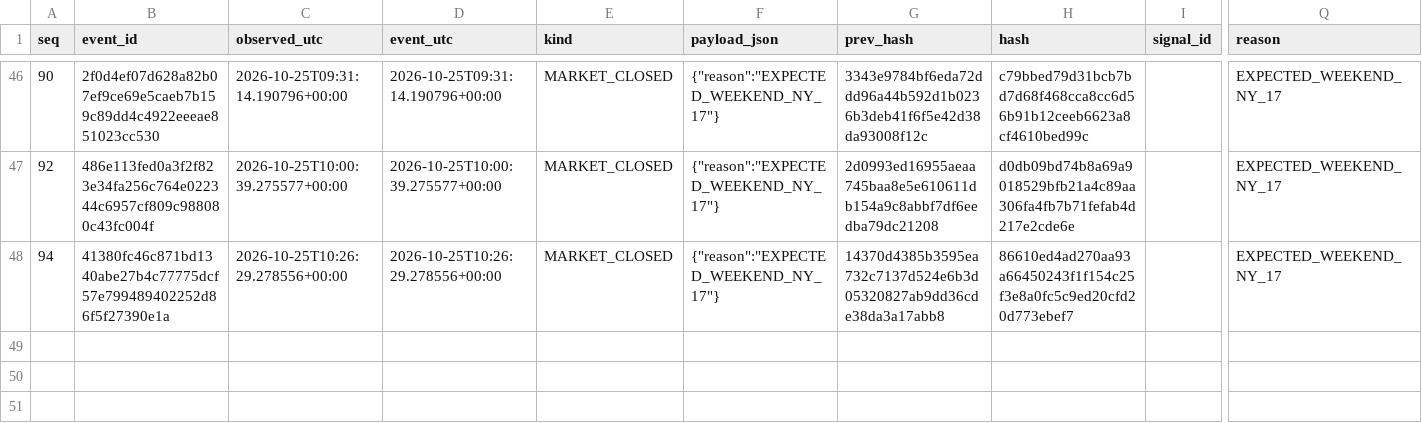
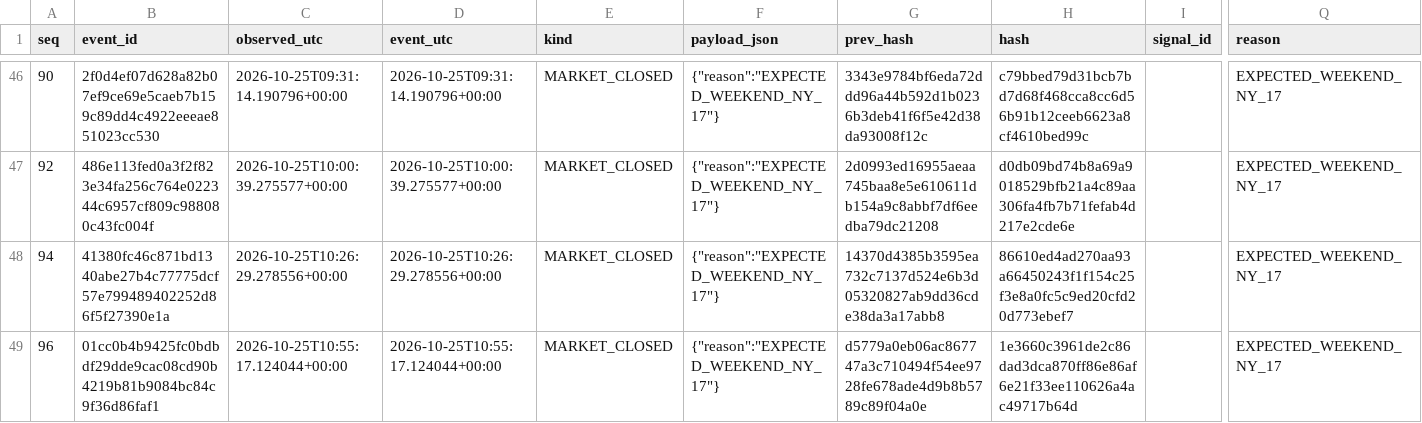
Before and after one commit to cardenm1/fx-signals-bot, a CSV file: session/market.csv, drawn as a sheet; only a part is shown, gaps mark what is left out; rows hold the shown columns only; the diff names each change by its address in the sheet, - before the commit and + after, or states it on an @@ line.

```diff
--- a/session/market.csv
+++ b/session/market.csv
+row 49: 96 | 01cc0b4b9425fc0bdbdf29dde9cac08cd90b4219b81b9084bc84c9f36d86faf1 | 2026-10-25T10:55:17.124044+00:00 | 2026-10-25T10:55:17.124044+00:00 | MARKET_CLOSED | {"reason":"EXPECTED_WEEKEND_NY_17"} | d5779a0eb06ac867747a3c710494f54ee9728fe678ade4d9b8b5789c89f04a0e | 1e3660c3961de2c86dad3dca870ff86e86af6e21f33ee110626a4ac49717b64d |  | EXPECTED_WEEKEND_NY_17
```
Also changed, not shown: session/events.csv, session/stages.csv, 1 other file.
